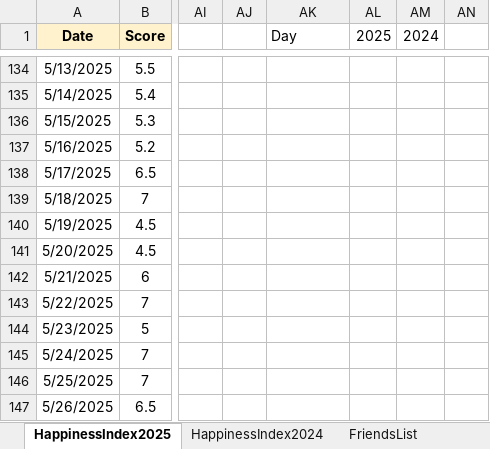
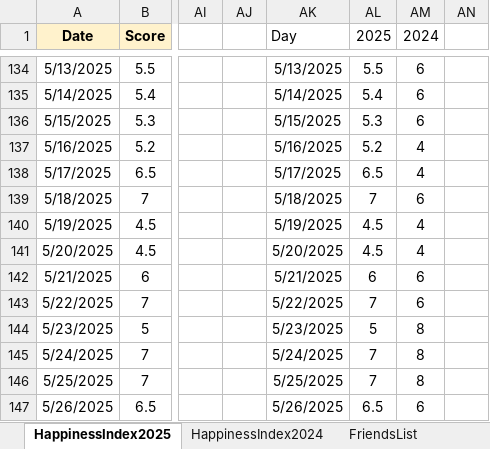
Before and after one commit to Abhinav-1708/Happiness-Index, an Excel workbook: HappinessIndex.xlsx, sheet HappinessIndex2025, drawn as a sheet; only a part is shown, gaps mark what is left out; values as stored, in another font and other column widths than the file's, no borders; charts and pictures and conditional formats not drawn; the diff covers the shown part only; the diff names each change by its address in the sheet, - before the commit and + after, or states it on an @@ line.

```diff
--- a/HappinessIndex.xlsx (sheet HappinessIndex2025)
+++ b/HappinessIndex.xlsx (sheet HappinessIndex2025)
-AK134 (Day): (empty)
+AK134 (Day): 5/13/2025
-AL134 (2025): (empty)
+AL134 (2025): 5.5
-AM134:AM136 (2024): (empty)
+AM134:AM136 (2024): 6
-AK135 (Day): (empty)
+AK135 (Day): 5/14/2025
-AL135 (2025): (empty)
+AL135 (2025): 5.4
-AK136 (Day): (empty)
+AK136 (Day): 5/15/2025
-AL136 (2025): (empty)
+AL136 (2025): 5.3
-AK137 (Day): (empty)
+AK137 (Day): 5/16/2025
-AL137 (2025): (empty)
+AL137 (2025): 5.2
-AM137:AM138 (2024): (empty)
+AM137:AM138 (2024): 4
-AK138 (Day): (empty)
+AK138 (Day): 5/17/2025
-AL138 (2025): (empty)
+AL138 (2025): 6.5
-AK139 (Day): (empty)
+AK139 (Day): 5/18/2025
-AL139 (2025): (empty)
+AL139 (2025): 7
-AM139 (2024): (empty)
+AM139 (2024): 6
-AK140 (Day): (empty)
+AK140 (Day): 5/19/2025
-AL140:AL141 (2025): (empty)
+AL140:AL141 (2025): 4.5
-AM140:AM141 (2024): (empty)
+AM140:AM141 (2024): 4
-AK141 (Day): (empty)
+AK141 (Day): 5/20/2025
-AK142 (Day): (empty)
+AK142 (Day): 5/21/2025
-AL142 (2025): (empty)
+AL142 (2025): 6
-AM142:AM143 (2024): (empty)
+AM142:AM143 (2024): 6
-AK143 (Day): (empty)
+AK143 (Day): 5/22/2025
-AL143 (2025): (empty)
+AL143 (2025): 7
-AK144 (Day): (empty)
+AK144 (Day): 5/23/2025
-AL144 (2025): (empty)
+AL144 (2025): 5
-AM144:AM146 (2024): (empty)
+AM144:AM146 (2024): 8
-AK145 (Day): (empty)
+AK145 (Day): 5/24/2025
-AL145:AL146 (2025): (empty)
+AL145:AL146 (2025): 7
-AK146 (Day): (empty)
+AK146 (Day): 5/25/2025
-AK147 (Day): (empty)
+AK147 (Day): 5/26/2025
-AL147 (2025): (empty)
+AL147 (2025): 6.5
-AM147 (2024): (empty)
+AM147 (2024): 6
```
Also changed, not shown: 741 edited cells and cell formats elsewhere in this sheet, formulas that keep their value, charts or pictures.
